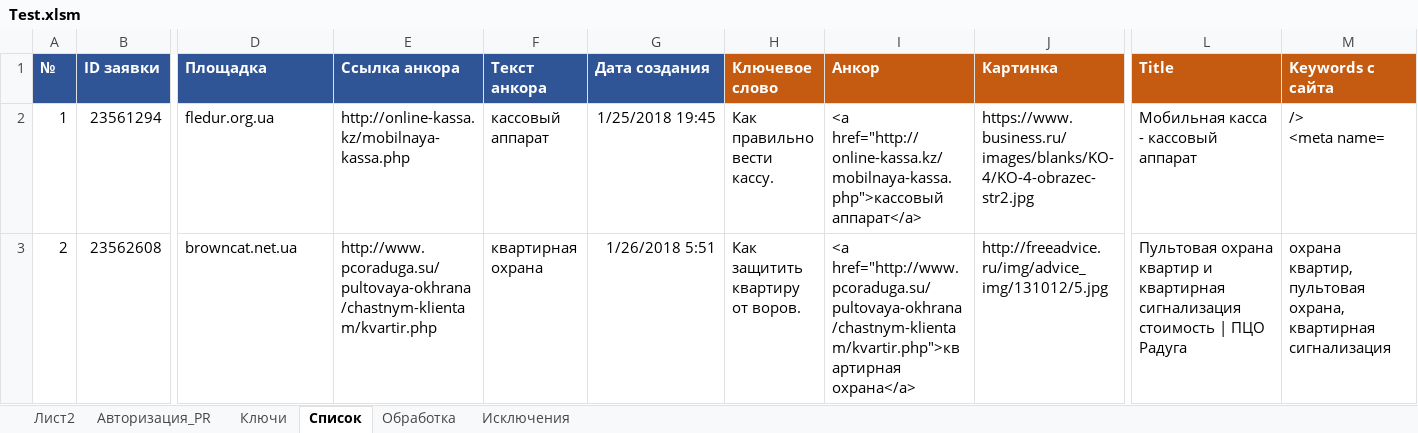
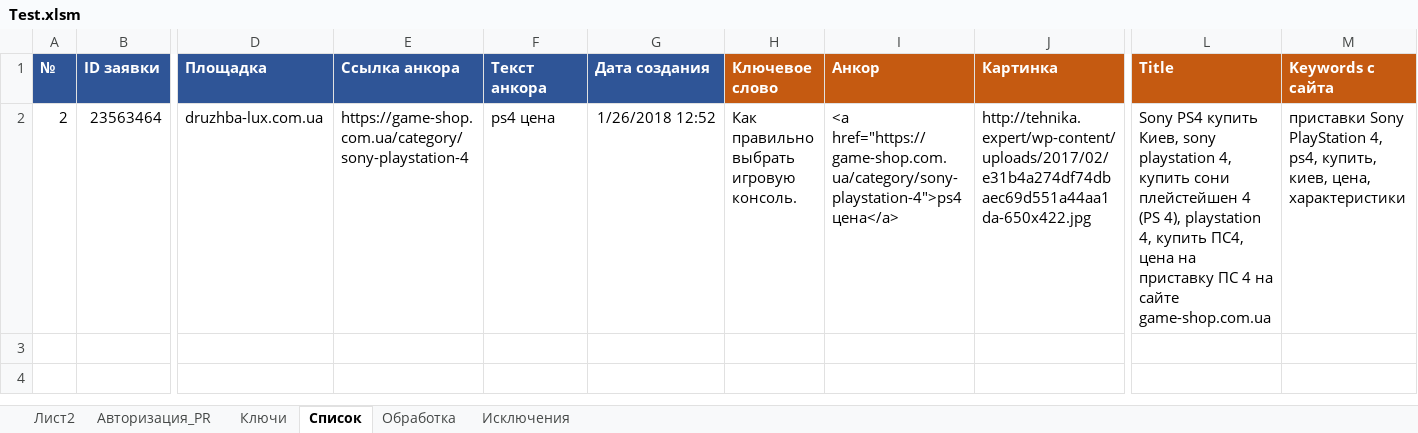
Before and after one commit to Goodron1981/MyMacros-master, an Excel workbook: Test.xlsm, sheet Список, drawn as a sheet; only a part is shown, gaps mark what is left out; values as stored, in another font and other column widths than the file's, no borders; charts and pictures not drawn; removed rows and columns are numbered as before the commit, all else as after; rows hold the shown columns only; ↵ is a line break in a cell; the diff covers the shown part only; the diff names each change by its address in the sheet, - before the commit and + after, or states it on an @@ line.

```diff
--- a/Test.xlsm (sheet Список)
+++ b/Test.xlsm (sheet Список)
-row 2: 1 | 23561294 | fledur.org.ua | http://online-kassa.kz/mobilnaya-kassa.php | кассовый аппарат | 1/25/2018 19:45 | Как правильно вести кассу. | <a href="http://online-kassa.kz/mobilnaya-kassa.php">кассовый аппарат</a> | https://www.business.ru/images/blanks/KO-4/KO-4-obrazec-str2.jpg | Мобильная касса - кассовый аппарат | /> ↵ <meta name=
-B2 (ID заявки): 23562608
+B2 (ID заявки): 23563464
-D2 (Площадка): browncat.net.ua
+D2 (Площадка): druzhba-lux.com.ua
-E2 (Ссылка анкора): http://www.pcoraduga.su/pultovaya-okhrana/chastnym-klientam/kvartir.php
+E2 (Ссылка анкора): https://game-shop.com.ua/category/sony-playstation-4
-F2 (Текст анкора): квартирная охрана
+F2 (Текст анкора): ps4 цена
-G2 (Дата создания): 1/26/2018 5:51
+G2 (Дата создания): 1/26/2018 12:52
-H2 (Ключевое слово): Как защитить квартиру от воров.
+H2 (Ключевое слово): Как правильно выбрать игровую консоль.
-I2 (Анкор): <a href="http://www.pcoraduga.su/pultovaya-okhrana/chastnym-klientam/kvartir.php">квартирная охрана</a>
+I2 (Анкор): <a href="https://game-shop.com.ua/category/sony-playstation-4">ps4 цена</a>
-J2 (Картинка): http://freeadvice.ru/img/advice_img/131012/5.jpg
+J2 (Картинка): http://tehnika.expert/wp-content/uploads/2017/02/e31b4a274df74dbaec69d551a44aa1da-650x422.jpg
-L2 (Title): Пультовая охрана квартир и квартирная сигнализация стоимость | ПЦО Радуга
+L2 (Title): Sony PS4 купить Киев, sony playstation 4, купить сони плейстейшен 4 (PS 4), playstation 4, купить ПС4, цена на приставку ПС 4 на сайте game-shop.com.ua
-M2 (Keywords с сайта): охрана квартир, пультовая охрана, квартирная сигнализация
+M2 (Keywords с сайта): приставки Sony PlayStation 4, ps4, купить, киев, цена, характеристики
```
Also changed, not shown: 2 edited cells elsewhere in this sheet, sheet Ключи, sheet Обработка, sheet Исключения, sheet Авторизация_PR, charts or pictures.
